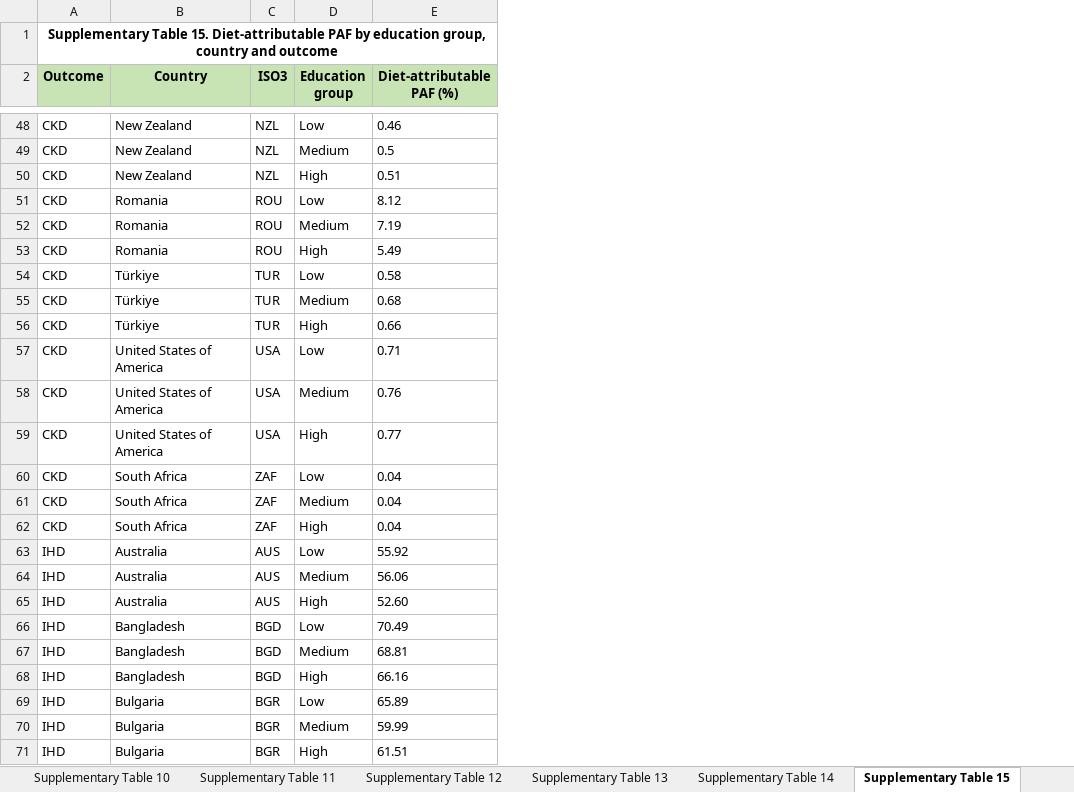
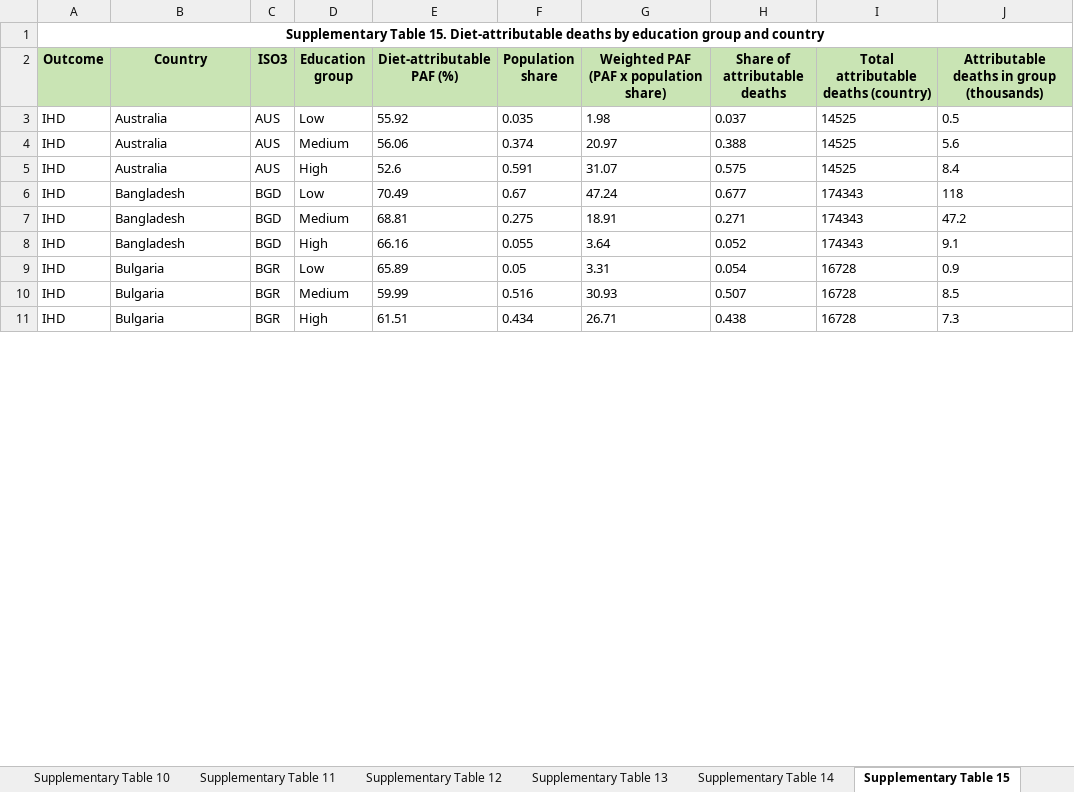
Before and after one commit to Viv-Wei/Glp1-diet-cra, an Excel workbook: data/tables/Supplementary_Tables_v5.xlsx, sheet Supplementary Table 15, drawn as a sheet; only a part is shown, gaps mark what is left out; values as stored, in another font and other column widths than the file's, no borders; removed rows and columns are numbered as before the commit, all else as after; the diff covers the shown part only; the diff names each change by its address in the sheet, - before the commit and + after, or states it on an @@ line.

```diff
--- a/data/tables/Supplementary_Tables_v5.xlsx (sheet Supplementary Table 15)
+++ b/data/tables/Supplementary_Tables_v5.xlsx (sheet Supplementary Table 15)
+column F (Population share), rows 3-11: 0.035 | 0.374 | 0.591 | 0.67 | 0.275 | 0.055 | 0.05 | 0.516 | 0.434
+column G, rows 2-11: Weighted PAF (PAF x population share) | 1.98 | 20.97 | 31.07 | 47.24 | 18.91 | 3.64 | 3.31 | 30.93 | 26.71
+column H (Share of attributable deaths), rows 3-11: 0.037 | 0.388 | 0.575 | 0.677 | 0.271 | 0.052 | 0.054 | 0.507 | 0.438
+column I, rows 2-11: Total attributable deaths (country) | 14525 | 14525 | 14525 | 174343 | 174343 | 174343 | 16728 | 16728 | 16728
+column J, rows 2-11: Attributable deaths in group (thousands) | 0.5 | 5.6 | 8.4 | 118 | 47.2 | 9.1 | 0.9 | 8.5 | 7.3
-A1 (Outcome): …15. Diet-attributable PAF by education group, country and outcome
+A1 (Outcome): …15. Diet-attributable deaths by education group and country
-row 48: CKD | New Zealand | NZL | Low | 0.46
-row 49: CKD | New Zealand | NZL | Medium | 0.5
-row 50: CKD | New Zealand | NZL | High | 0.51
-row 51: CKD | Romania | ROU | Low | 8.12
-row 52: CKD | Romania | ROU | Medium | 7.19
-row 53: CKD | Romania | ROU | High | 5.49
-row 54: CKD | Türkiye | TUR | Low | 0.58
-row 55: CKD | Türkiye | TUR | Medium | 0.68
-row 56: CKD | Türkiye | TUR | High | 0.66
-row 57: CKD | United States of America | USA | Low | 0.71
-row 58: CKD | United States of America | USA | Medium | 0.76
-row 59: CKD | United States of America | USA | High | 0.77
-row 60: CKD | South Africa | ZAF | Low | 0.04
-row 61: CKD | South Africa | ZAF | Medium | 0.04
-row 62: CKD | South Africa | ZAF | High | 0.04
-E5 (Diet-attributable PAF (%)): 52.60
+E5 (Diet-attributable PAF (%)): 52.6
```
Also changed, not shown: 111 removed rows and 9 edited cells elsewhere in this sheet, sheet Supplementary Table 12, sheet Supplementary Table 8, sheet Supplementary Table 11, sheet Supplementary Table 13, sheet Supplementary Table 19, sheet Supplementary Table 20, 12 more sheets, other sheet tabs, 18 other files.
